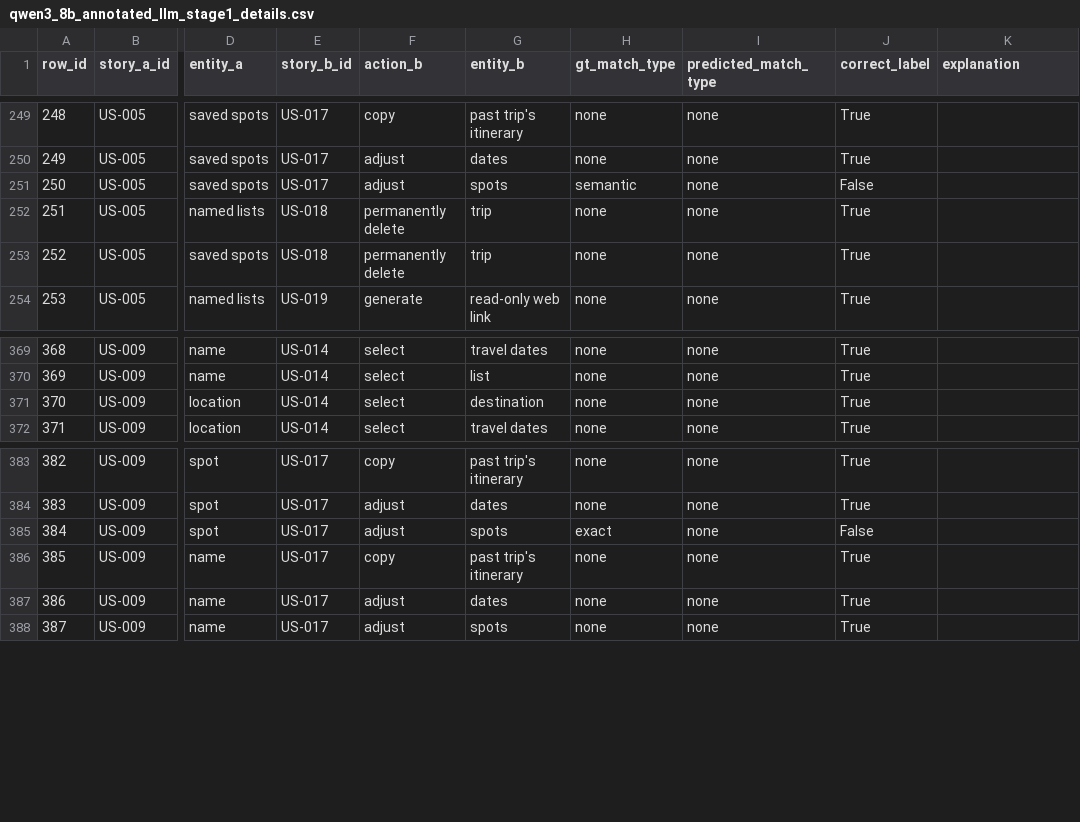
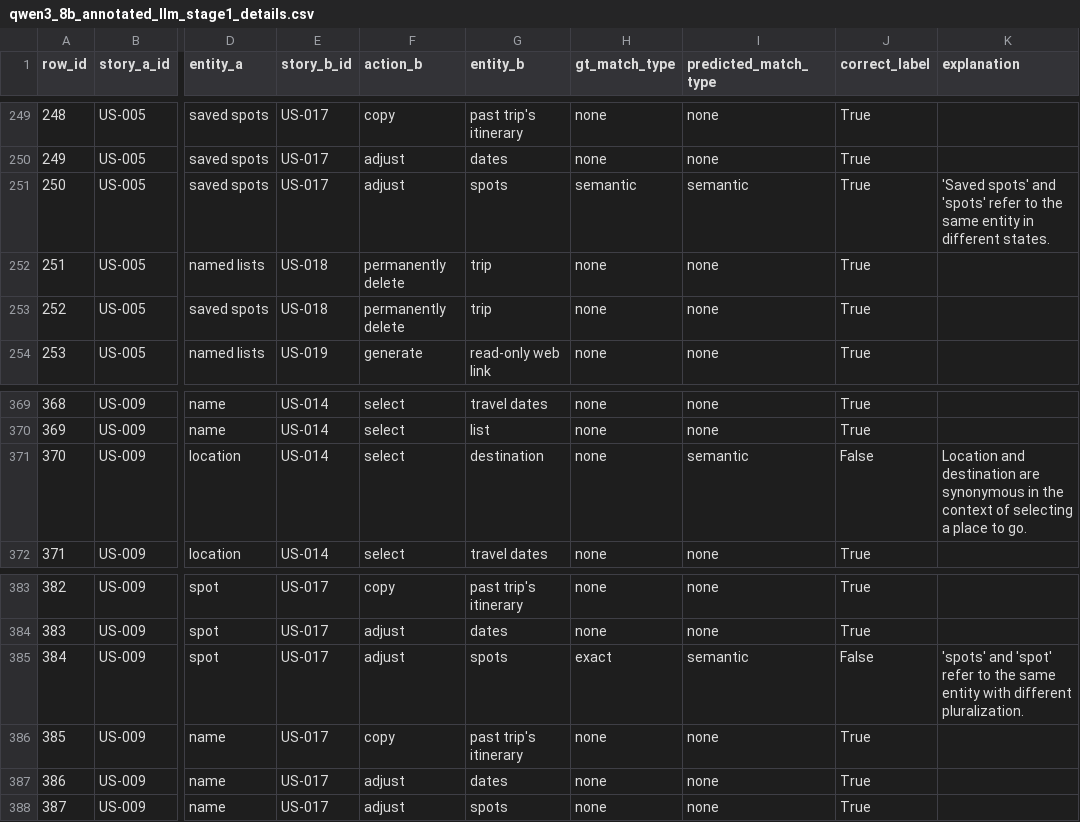
Before and after one commit to Hanh3103/BA_USDependency, a CSV file: eval_with_colab/dependency_analysis/eval_outputs/stage1/qwen3_8b_annotated_llm_stage1_details.csv, drawn as a sheet; only a part is shown, gaps mark what is left out; the diff covers the shown part only; the diff names each change by its address in the sheet, - before the commit and + after, or states it on an @@ line.

```diff
--- a/eval_with_colab/dependency_analysis/eval_outputs/stage1/qwen3_8b_annotated_llm_stage1_details.csv
+++ b/eval_with_colab/dependency_analysis/eval_outputs/stage1/qwen3_8b_annotated_llm_stage1_details.csv
-I251 (predicted_match_type): none
+I251 (predicted_match_type): semantic
-J251 (correct_label): False
+J251 (correct_label): True
-K251 (explanation): (empty)
+K251 (explanation): 'Saved spots' and 'spots' refer to the same entity in different states.
-I371 (predicted_match_type): none
+I371 (predicted_match_type): semantic
-J371 (correct_label): True
+J371 (correct_label): False
-K371 (explanation): (empty)
+K371 (explanation): Location and destination are synonymous in the context of selecting a place to go.
-I385 (predicted_match_type): none
+I385 (predicted_match_type): semantic
-K385 (explanation): (empty)
+K385 (explanation): 'spots' and 'spot' refer to the same entity with different pluralization.
```
Also changed, not shown: 18 edited cells elsewhere in this file, eval_with_colab/dependency_analysis/eval_outputs/stage1/qwen3_8b_annotated_llm_stage1_per_class.csv, eval_with_colab/dependency_analysis/eval_outputs/stage1/qwen3_8b_annotated_llm_stage1_unmatched_predictions.csv, 3 other files.
